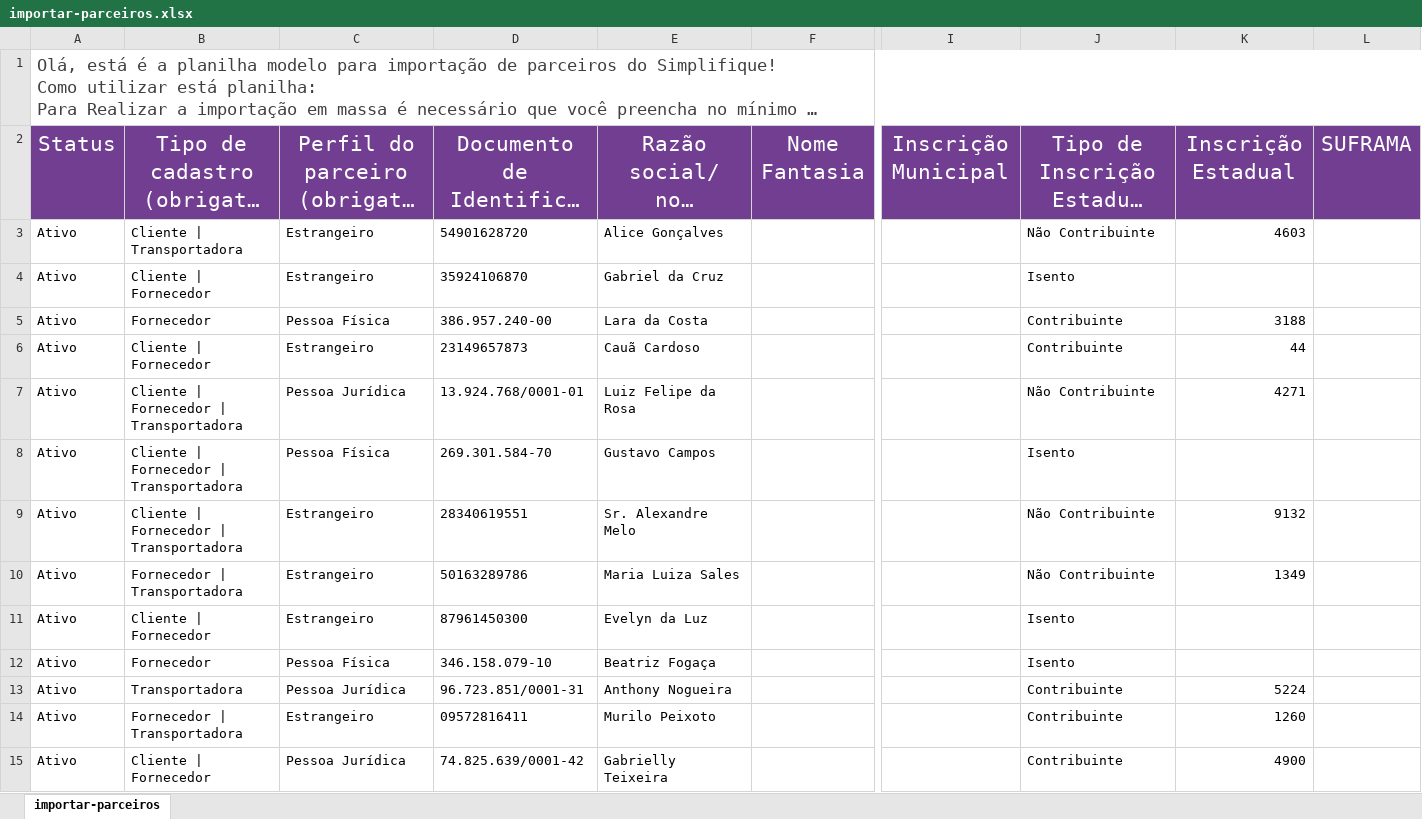
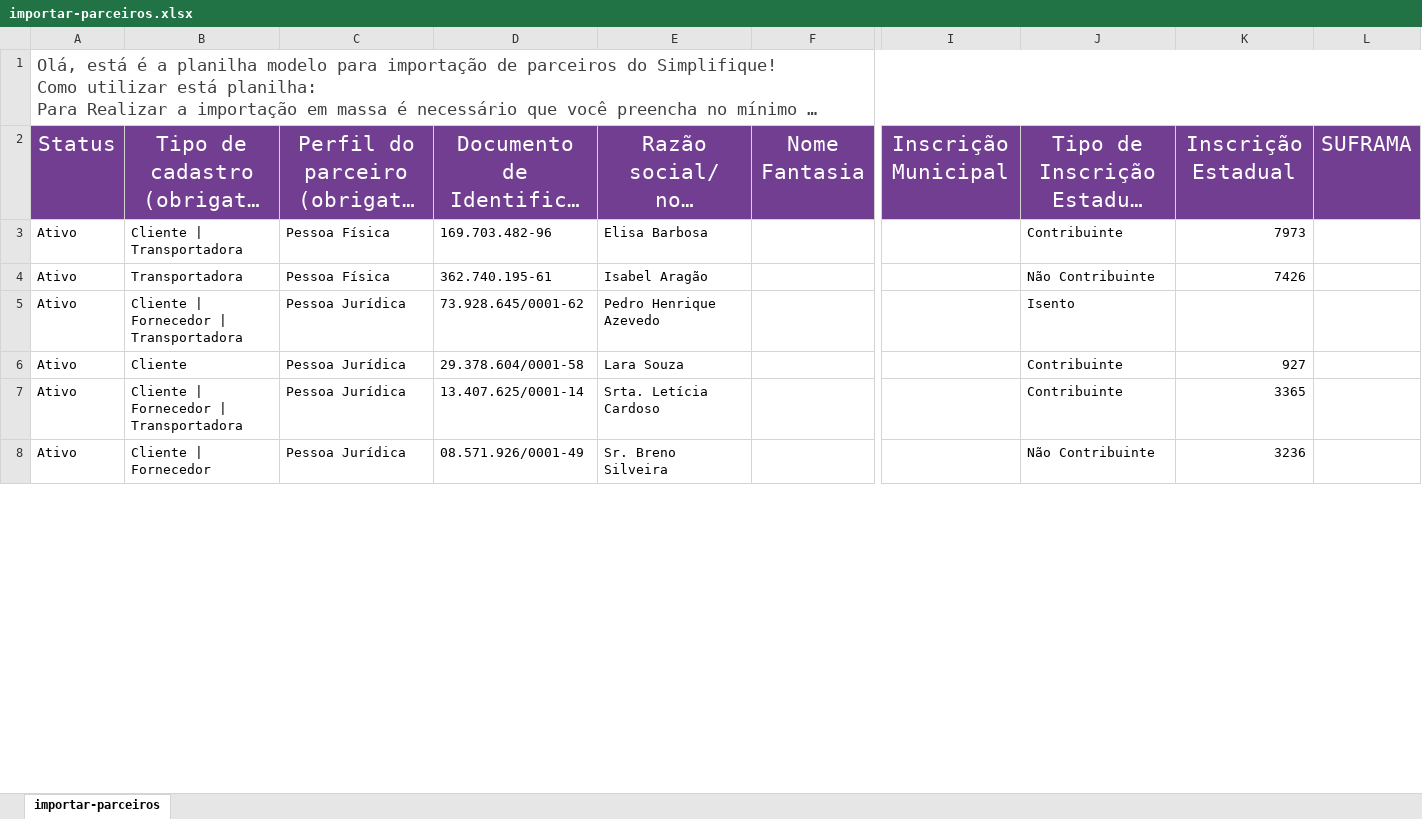
Before and after one commit to joao-vmv07/Proj-Script-Python, an Excel workbook: excel/planilhasGerada/importar-parceiros.xlsx, sheet importar-parceiros, drawn as a sheet; only a part is shown, gaps mark what is left out; long unchanged cells end in …; values as stored, in another font and other column widths than the file's, no borders; removed rows and columns are numbered as before the commit, all else as after; rows hold the shown columns only; the diff covers the shown part only; the diff names each change by its address in the sheet, - before the commit and + after, or states it on an @@ line.

```diff
--- a/excel/planilhasGerada/importar-parceiros.xlsx (sheet importar-parceiros)
+++ b/excel/planilhasGerada/importar-parceiros.xlsx (sheet importar-parceiros)
-row 3: Ativo | Cliente | Transportadora | Estrangeiro | 54901628720 | Alice Gonçalves |  |  | Não Contribuinte | 4603
-row 4: Ativo | Cliente | Fornecedor | Estrangeiro | 35924106870 | Gabriel da Cruz |  |  | Isento
-B3: Fornecedor
+B3: Cliente | Transportadora
-D3: 386.957.240-00
+D3: 169.703.482-96
-E3: Lara da Costa
+E3: Elisa Barbosa
-K3: 3188
+K3: 7973
-row 6: Ativo | Cliente | Fornecedor | Estrangeiro | 23149657873 | Cauã Cardoso |  |  | Contribuinte | 44
-B4: Cliente | Fornecedor | Transportadora
+B4: Transportadora
-C4: Pessoa Jurídica
+C4: Pessoa Física
-D4: 13.924.768/0001-01
+D4: 362.740.195-61
-E4: Luiz Felipe da Rosa
+E4: Isabel Aragão
-K4: 4271
+K4: 7426
-C5: Pessoa Física
+C5: Pessoa Jurídica
-D5: 269.301.584-70
+D5: 73.928.645/0001-62
-E5: Gustavo Campos
+E5: Pedro Henrique Azevedo
-row 9: Ativo | Cliente | Fornecedor | Transportadora | Estrangeiro | 28340619551 | Sr. Alexandre Melo |  |  | Não Contribuinte | 9132
-row 10: Ativo | Fornecedor | Transportadora | Estrangeiro | 50163289786 | Maria Luiza Sales |  |  | Não Contribuinte | 1349
-row 11: Ativo | Cliente | Fornecedor | Estrangeiro | 87961450300 | Evelyn da Luz |  |  | Isento
-row 12: Ativo | Fornecedor | Pessoa Física | 346.158.079-10 | Beatriz Fogaça |  |  | Isento
-B6: Transportadora
+B6: Cliente
-D6: 96.723.851/0001-31
+D6: 29.378.604/0001-58
-E6: Anthony Nogueira
+E6: Lara Souza
-K6: 5224
+K6: 927
-B7: Fornecedor | Transportadora
+B7: Cliente | Fornecedor | Transportadora
-C7: Estrangeiro
+C7: Pessoa Jurídica
-D7: 09572816411
+D7: 13.407.625/0001-14
-E7: Murilo Peixoto
+E7: Srta. Letícia Cardoso
-K7: 1260
+K7: 3365
-D8: 74.825.639/0001-42
+D8: 08.571.926/0001-49
-E8: Gabrielly Teixeira
+E8: Sr. Breno Silveira
-J8: Contribuinte
+J8: Não Contribuinte
-K8: 4900
+K8: 3236
```
Also changed, not shown: 6 added rows and 37 edited cells elsewhere in this sheet, 4 other files.
